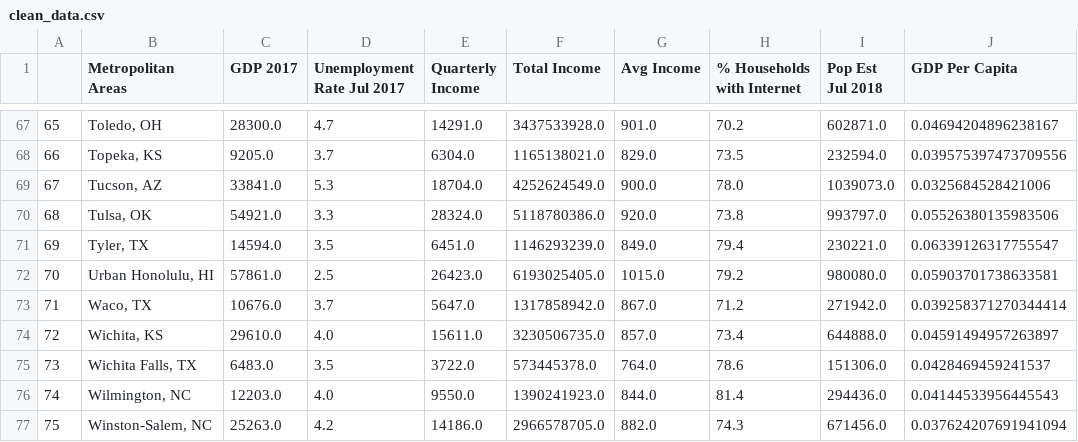
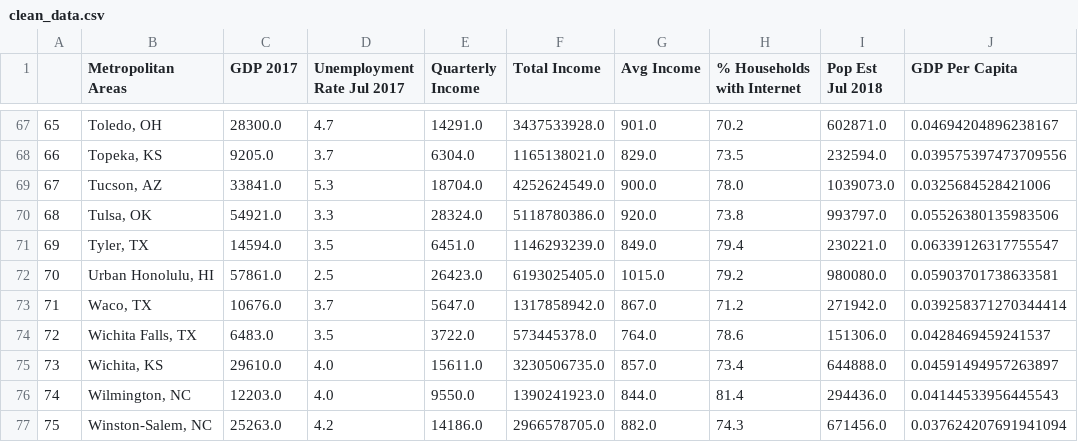
Before and after one commit to Emi-Babu/5G-Network-Analysis, a CSV file: merged_data/output/clean_data.csv, drawn as a sheet; only a part is shown, gaps mark what is left out.

```diff
--- a/merged_data/output/clean_data.csv
+++ b/merged_data/output/clean_data.csv
@@ -73,4 +73,4 @@
 71,"Waco, TX",10676.0,3.7,5647.0,1317858942.0,867.0,71.2,271942.0,0.039258371270344414
-72,"Wichita, KS",29610.0,4.0,15611.0,3230506735.0,857.0,73.4,644888.0,0.04591494957263897
-73,"Wichita Falls, TX",6483.0,3.5,3722.0,573445378.0,764.0,78.6,151306.0,0.0428469459241537
+72,"Wichita Falls, TX",6483.0,3.5,3722.0,573445378.0,764.0,78.6,151306.0,0.0428469459241537
+73,"Wichita, KS",29610.0,4.0,15611.0,3230506735.0,857.0,73.4,644888.0,0.04591494957263897
 74,"Wilmington, NC",12203.0,4.0,9550.0,1390241923.0,844.0,81.4,294436.0,0.04144533956445543
```
Also changed, not shown: jacqueline_internet/output/internet_clean.csv, 14 other files.
